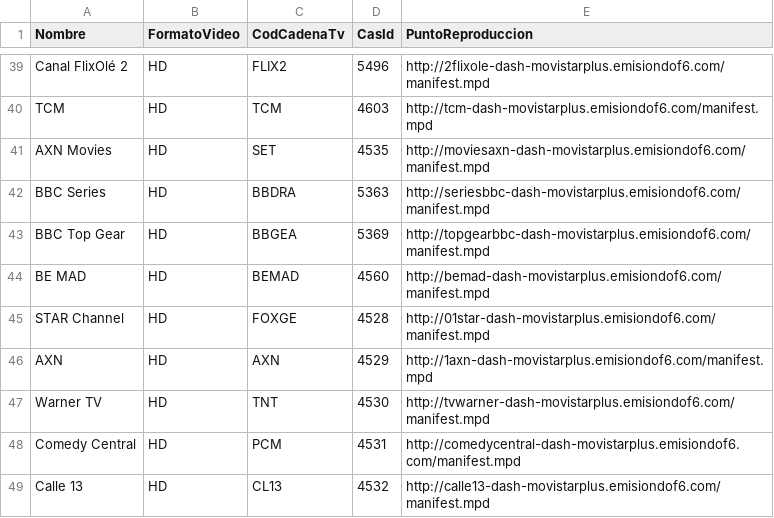
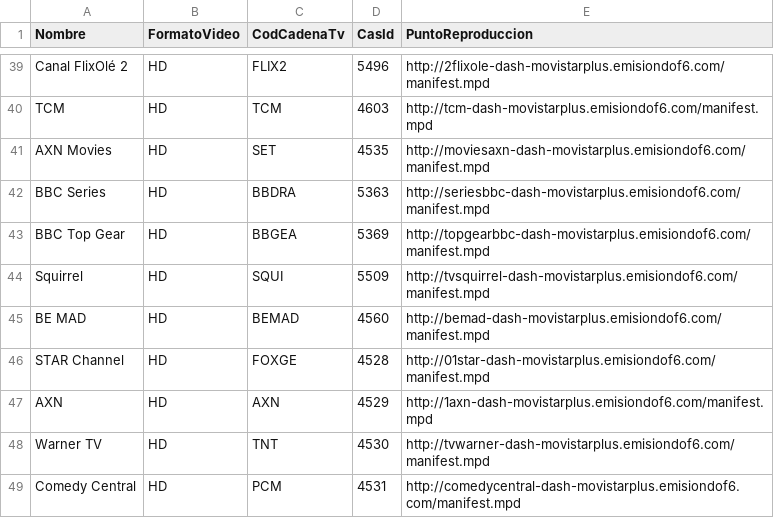
Before and after one commit to 1YZTOOAr/Mfeed, a CSV file: ott.csv, drawn as a sheet; only a part is shown, gaps mark what is left out; the shorter side is filled out with more unchanged rows.

```diff
--- a/ott.csv
+++ b/ott.csv
@@ -43,2 +43,3 @@ BBC Series,HD,BBDRA,5363,http://seriesbbc-dash-movistarplus.emisiondof6.com/mani
 BBC Top Gear,HD,BBGEA,5369,http://topgearbbc-dash-movistarplus.emisiondof6.com/manifest.mpd
+Squirrel,HD,SQUI,5509,http://tvsquirrel-dash-movistarplus.emisiondof6.com/manifest.mpd
 BE MAD,HD,BEMAD,4560,http://bemad-dash-movistarplus.emisiondof6.com/manifest.mpd
```
